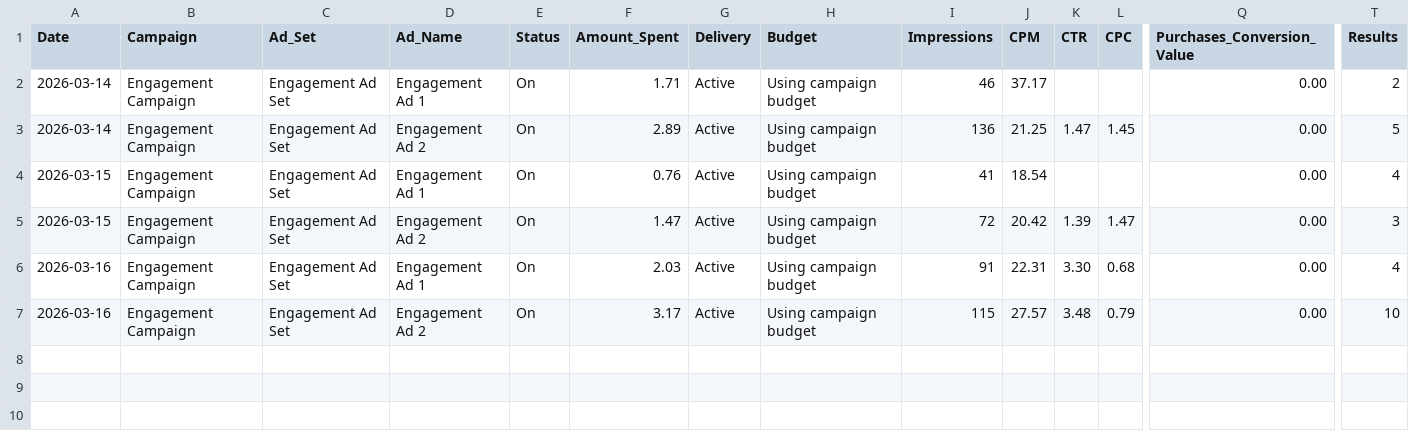
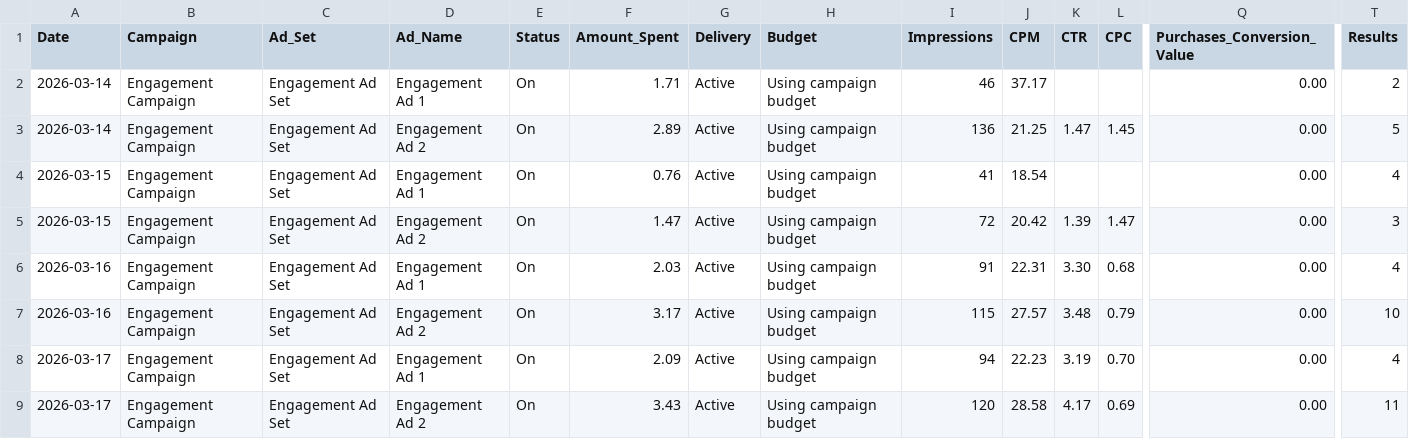
Before and after one commit to nateframe34-hub/CC-Nate, a CSV file: current-brand/tracking/Ad_Performance_Tracker.csv, drawn as a sheet; only a part is shown, gaps mark what is left out; rows hold the shown columns only; the diff names each change by its address in the sheet, - before the commit and + after, or states it on an @@ line.

```diff
--- a/current-brand/tracking/Ad_Performance_Tracker.csv
+++ b/current-brand/tracking/Ad_Performance_Tracker.csv
+row 8: 2026-03-17 | Engagement Campaign | Engagement Ad Set | Engagement Ad 1 | On | 2.09 | Active | Using campaign budget | 94 | 22.23 | 3.19 | 0.70 | 0.00 | 4
+row 9: 2026-03-17 | Engagement Campaign | Engagement Ad Set | Engagement Ad 2 | On | 3.43 | Active | Using campaign budget | 120 | 28.58 | 4.17 | 0.69 | 0.00 | 11
```
